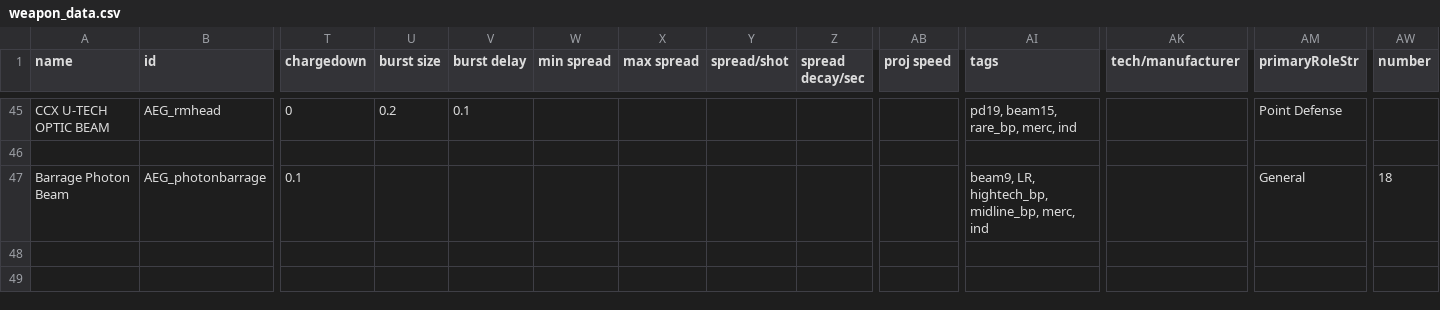
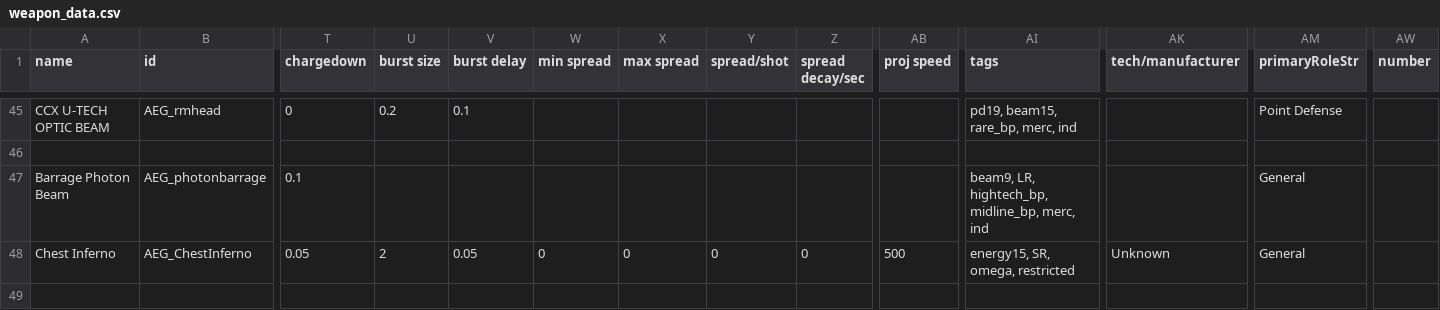
Before and after one commit to OmegaCore7/AEG, a CSV file: data/weapons/weapon_data.csv, drawn as a sheet; only a part is shown, gaps mark what is left out; rows hold the shown columns only; the diff names each change by its address in the sheet, - before the commit and + after, or states it on an @@ line.

```diff
--- a/data/weapons/weapon_data.csv
+++ b/data/weapons/weapon_data.csv
-AW47 (number): 18
+AW47 (number): (empty)
+row 48: Chest Inferno | AEG_ChestInferno | 0.05 | 2 | 0.05 | 0 | 0 | 0 | 0 | 500 | energy15, SR, omega, restricted | Unknown | General
+row 49: (empty)
```
Also changed, not shown: 4 other files.
